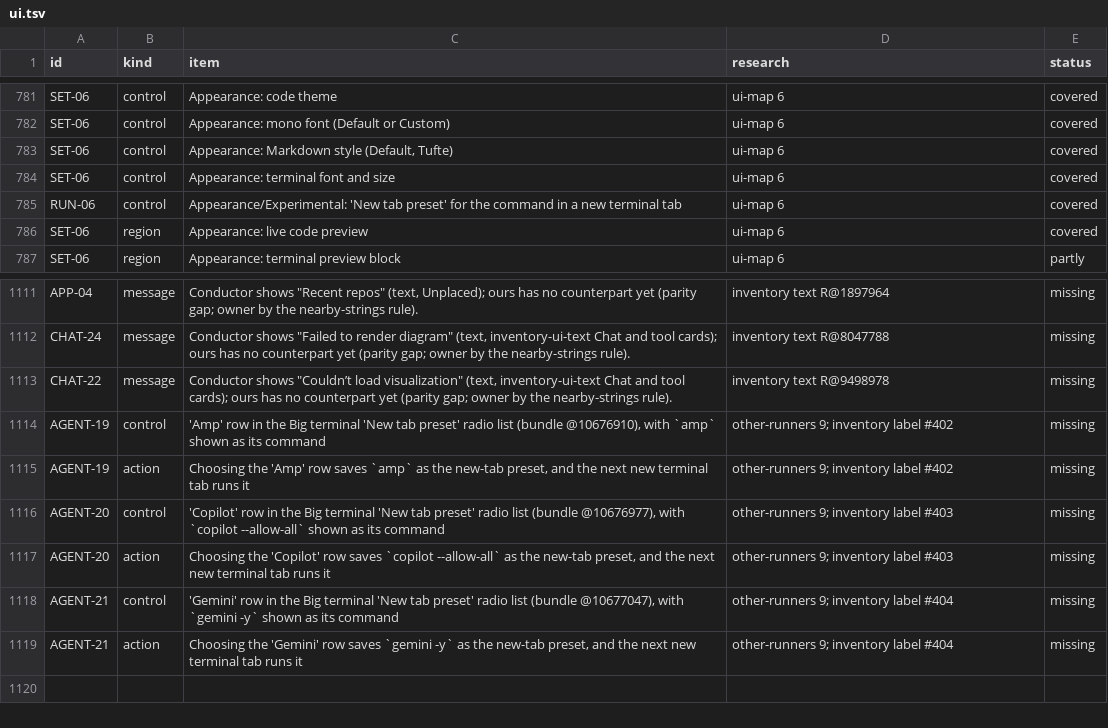
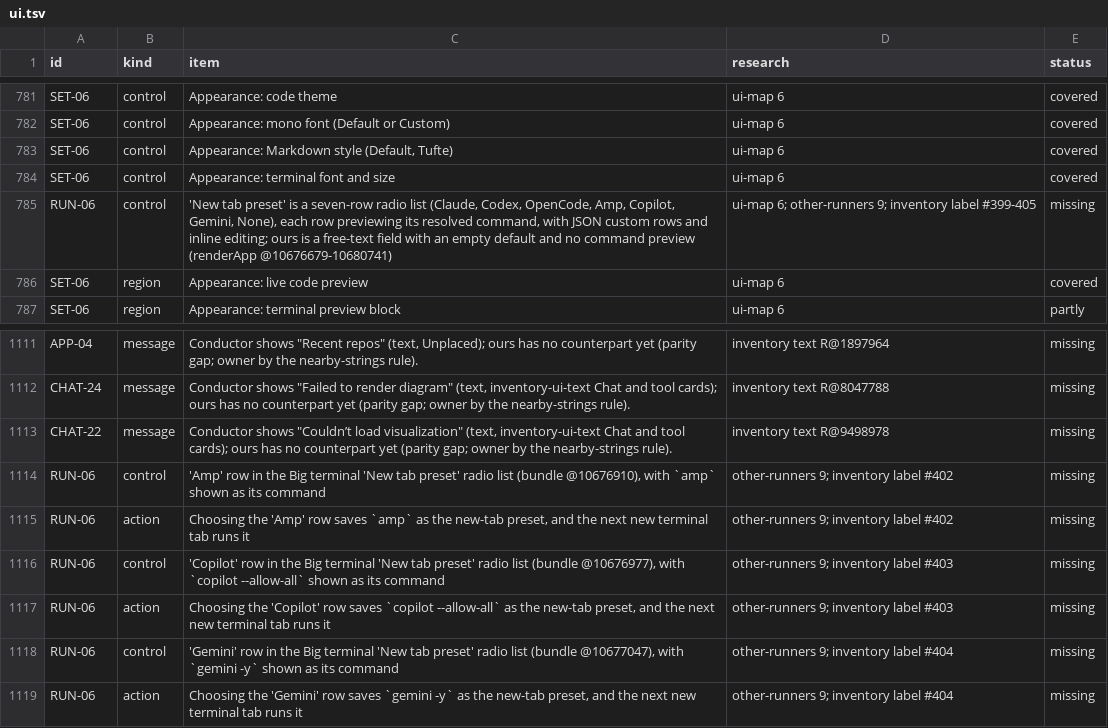
Before and after one commit to jahala/conducted, a TSV file: docs/plans/items/ui.tsv, drawn as a sheet; only a part is shown, gaps mark what is left out.

```diff
--- a/docs/plans/items/ui.tsv
+++ b/docs/plans/items/ui.tsv
@@ -784,3 +784,3 @@ SET-06	control	Appearance: Markdown style (Default, Tufte)	ui-map 6	covered
 SET-06	control	Appearance: terminal font and size	ui-map 6	covered
-RUN-06	control	Appearance/Experimental: 'New tab preset' for the command in a new terminal tab	ui-map 6	covered
+RUN-06	control	'New tab preset' is a seven-row radio list (Claude, Codex, OpenCode, Amp, Copilot, Gemini, None), each row previewing its resolved command, with JSON custom rows and inline editing; ours is a free-text field with an empty default and no command preview (renderApp @10676679-10680741)	ui-map 6; other-runners 9; inventory label #399-405	missing
 SET-06	region	Appearance: live code preview	ui-map 6	covered
@@ -1113,7 +1113,7 @@ CHAT-24	message	Conductor shows "Failed to render diagram" (text, inventory-ui-t
 CHAT-22	message	Conductor shows "Couldn’t load visualization" (text, inventory-ui-text Chat and tool cards); ours has no counterpart yet (parity gap; owner by the nearby-strings rule).	inventory text R@9498978	missing
-AGENT-19	control	'Amp' row in the Big terminal 'New tab preset' radio list (bundle @10676910), with `amp` shown as its command	other-runners 9; inventory label #402	missing
-AGENT-19	action	Choosing the 'Amp' row saves `amp` as the new-tab preset, and the next new terminal tab runs it	other-runners 9; inventory label #402	missing
-AGENT-20	control	'Copilot' row in the Big terminal 'New tab preset' radio list (bundle @10676977), with `copilot --allow-all` shown as its command	other-runners 9; inventory label #403	missing
-AGENT-20	action	Choosing the 'Copilot' row saves `copilot --allow-all` as the new-tab preset, and the next new terminal tab runs it	other-runners 9; inventory label #403	missing
-AGENT-21	control	'Gemini' row in the Big terminal 'New tab preset' radio list (bundle @10677047), with `gemini -y` shown as its command	other-runners 9; inventory label #404	missing
-AGENT-21	action	Choosing the 'Gemini' row saves `gemini -y` as the new-tab preset, and the next new terminal tab runs it	other-runners 9; inventory label #404	missing
+RUN-06	control	'Amp' row in the Big terminal 'New tab preset' radio list (bundle @10676910), with `amp` shown as its command	other-runners 9; inventory label #402	missing
+RUN-06	action	Choosing the 'Amp' row saves `amp` as the new-tab preset, and the next new terminal tab runs it	other-runners 9; inventory label #402	missing
+RUN-06	control	'Copilot' row in the Big terminal 'New tab preset' radio list (bundle @10676977), with `copilot --allow-all` shown as its command	other-runners 9; inventory label #403	missing
+RUN-06	action	Choosing the 'Copilot' row saves `copilot --allow-all` as the new-tab preset, and the next new terminal tab runs it	other-runners 9; inventory label #403	missing
+RUN-06	control	'Gemini' row in the Big terminal 'New tab preset' radio list (bundle @10677047), with `gemini -y` shown as its command	other-runners 9; inventory label #404	missing
+RUN-06	action	Choosing the 'Gemini' row saves `gemini -y` as the new-tab preset, and the next new terminal tab runs it	other-runners 9; inventory label #404	missing
```
Also changed, not shown: docs/plans/items/system.tsv, 1 other file.
